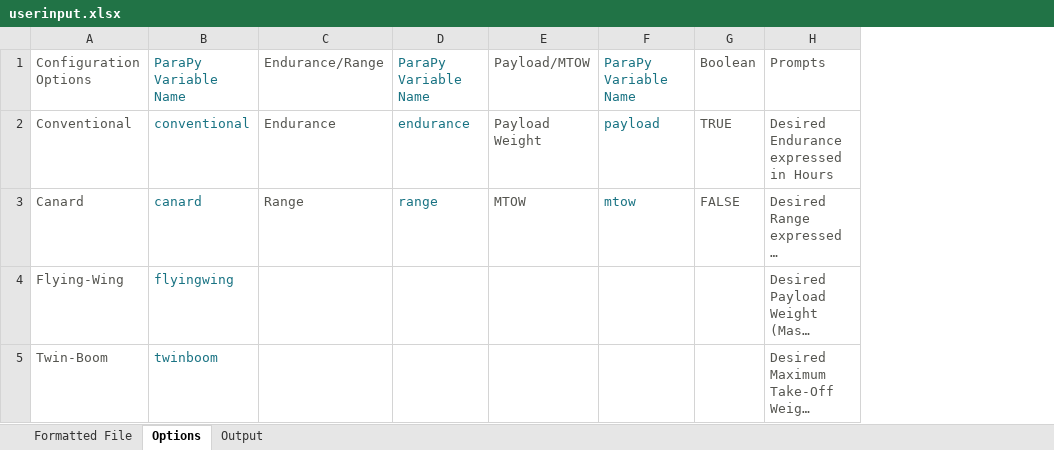
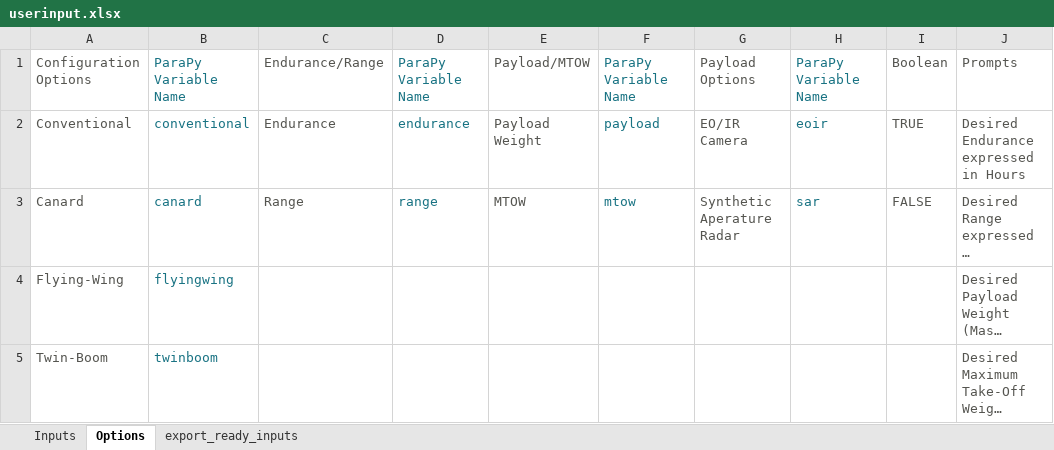
Before and after one commit to skilkis/KBE, an Excel workbook: userinput.xlsx, sheet Options, drawn as a sheet; long unchanged cells end in …; values as stored, in another font and other column widths than the file's, no borders; the diff names each change by its address in the sheet, - before the commit and + after, or states it on an @@ line.

Commit message:
Version 0.1 of User-Input Excel file for Aircraft input generation
Version 0.2 of Coding Guidelines

Version 0.1 of Aircraft.py

```diff
--- a/userinput.xlsx (sheet Options)
+++ b/userinput.xlsx (sheet Options)
-sheet tab: Formatted File
+sheet tab: Inputs
-sheet tab: Output
+sheet tab: export_ready_inputs
+column G, rows 1-3: Payload Options | EO/IR Camera | Synthetic Aperature Radar
+column H, rows 1-3: ParaPy Variable Name | eoir | sar
```
Also changed, not shown: sheet Inputs, sheet export_ready_inputs, formulas that keep their value, charts or pictures, 2 other files.
